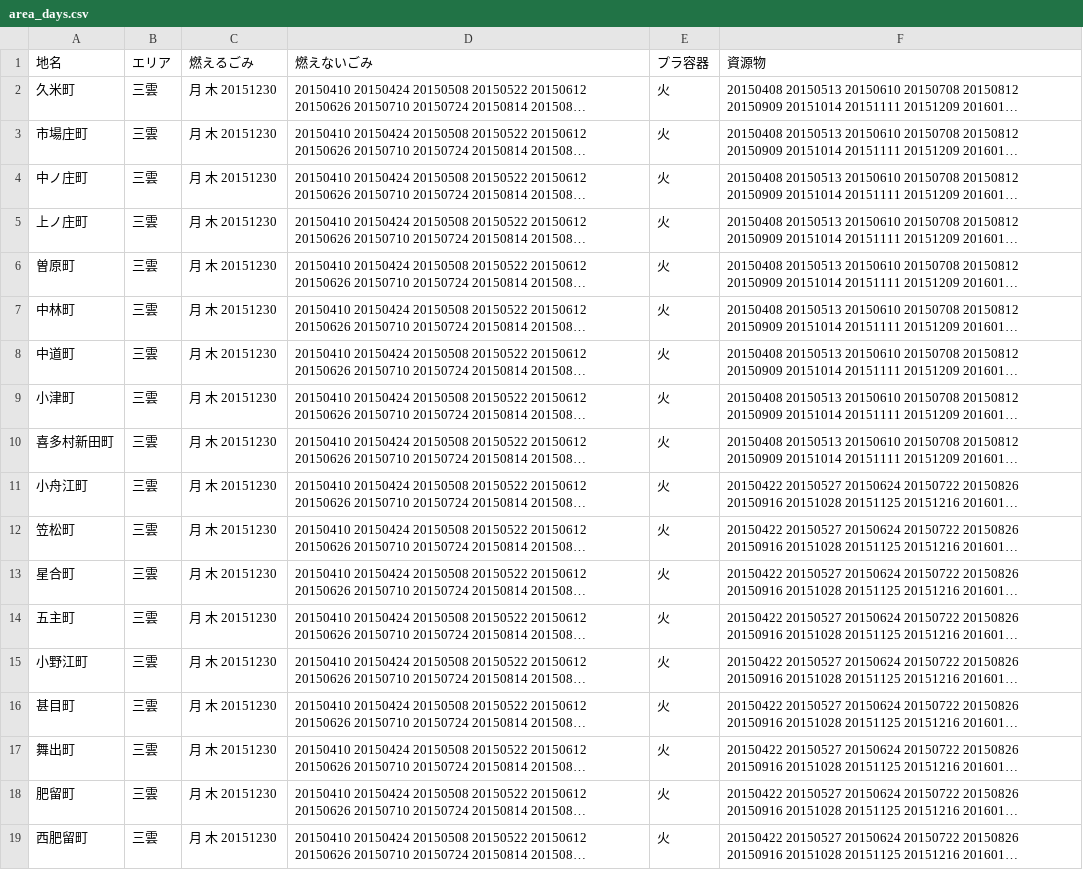
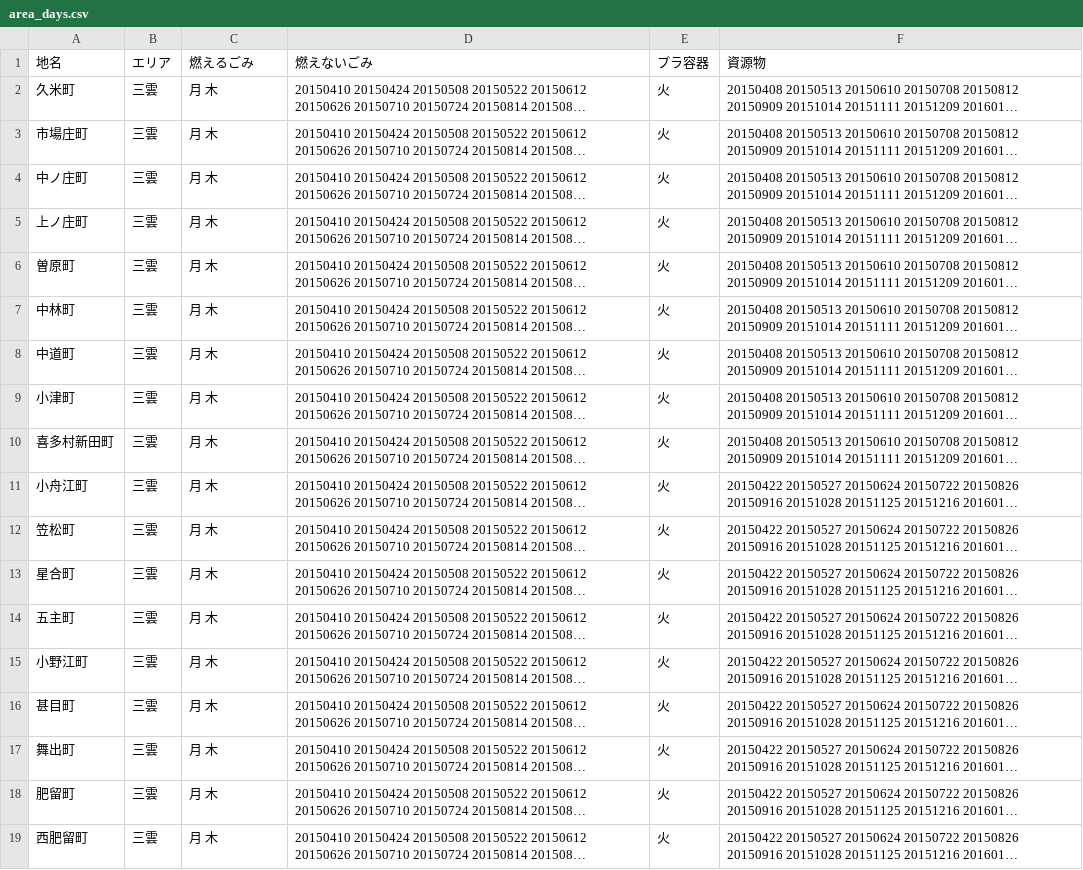
Before and after one commit to seisou02/5374, a CSV file: data/area_days.csv, drawn as a sheet; long unchanged cells end in …; the diff names each change by its address in the sheet, - before the commit and + after, or states it on an @@ line.

Commit message:
Update area_days.csv

```diff
--- a/data/area_days.csv
+++ b/data/area_days.csv
-C2:C19 (燃えるごみ): 月 木 20151230
+C2:C19 (燃えるごみ): 月 木
```
